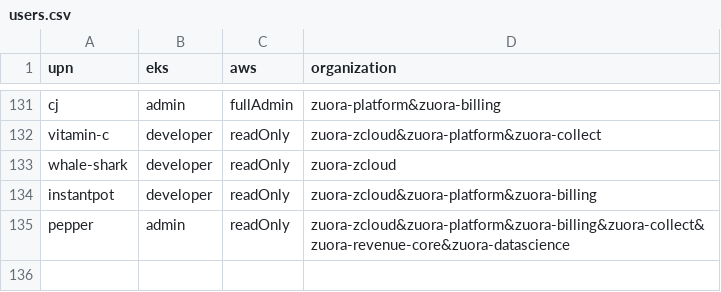
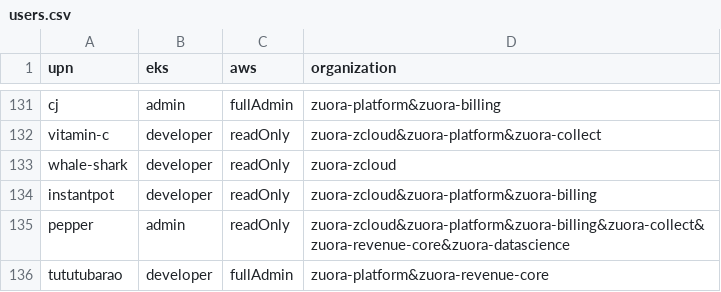
Before and after one commit to hchiang-zuora/self-service, a CSV file: users.csv, drawn as a sheet; only a part is shown, gaps mark what is left out; the diff names each change by its address in the sheet, - before the commit and + after, or states it on an @@ line.

Commit message:
added new user

```diff
--- a/users.csv
+++ b/users.csv
+row 136: tututubarao | developer | fullAdmin | zuora-platform&zuora-revenue-core
```
